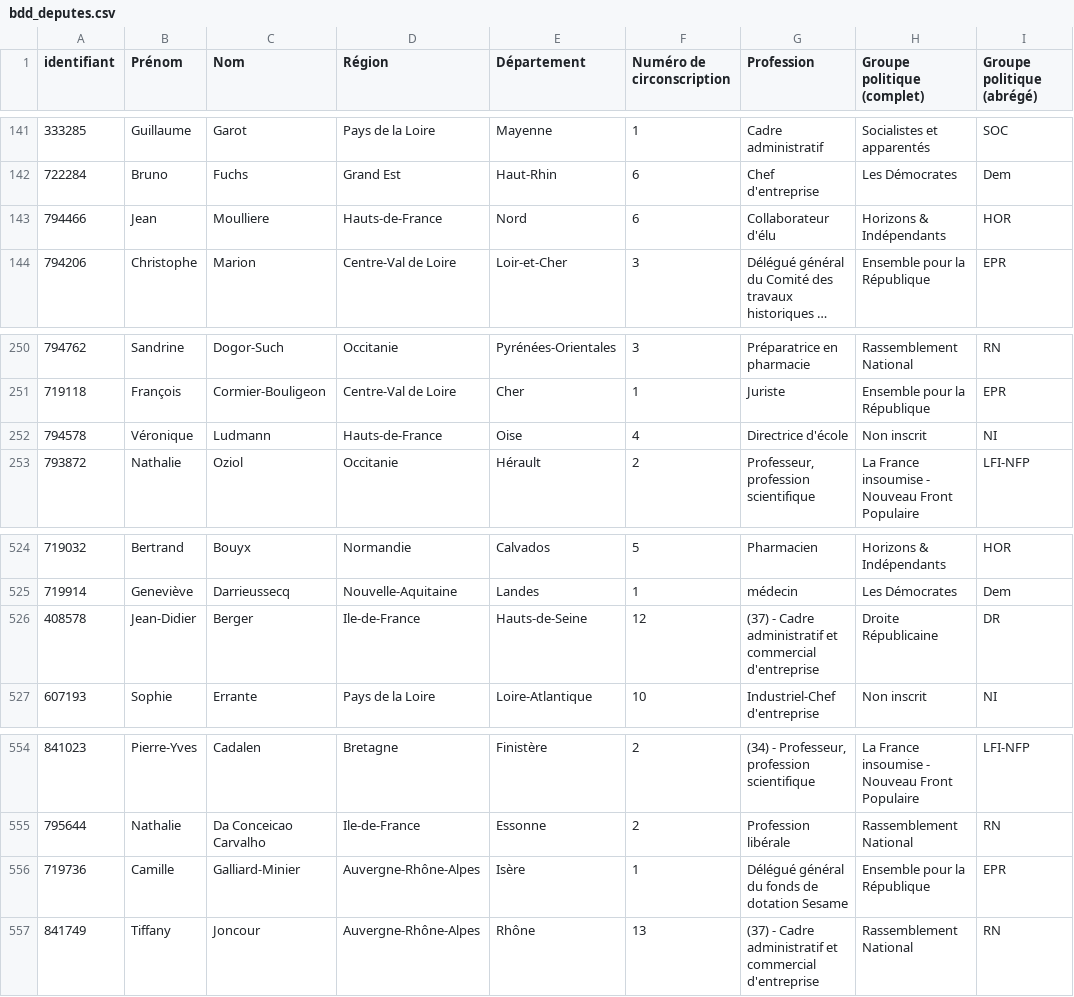
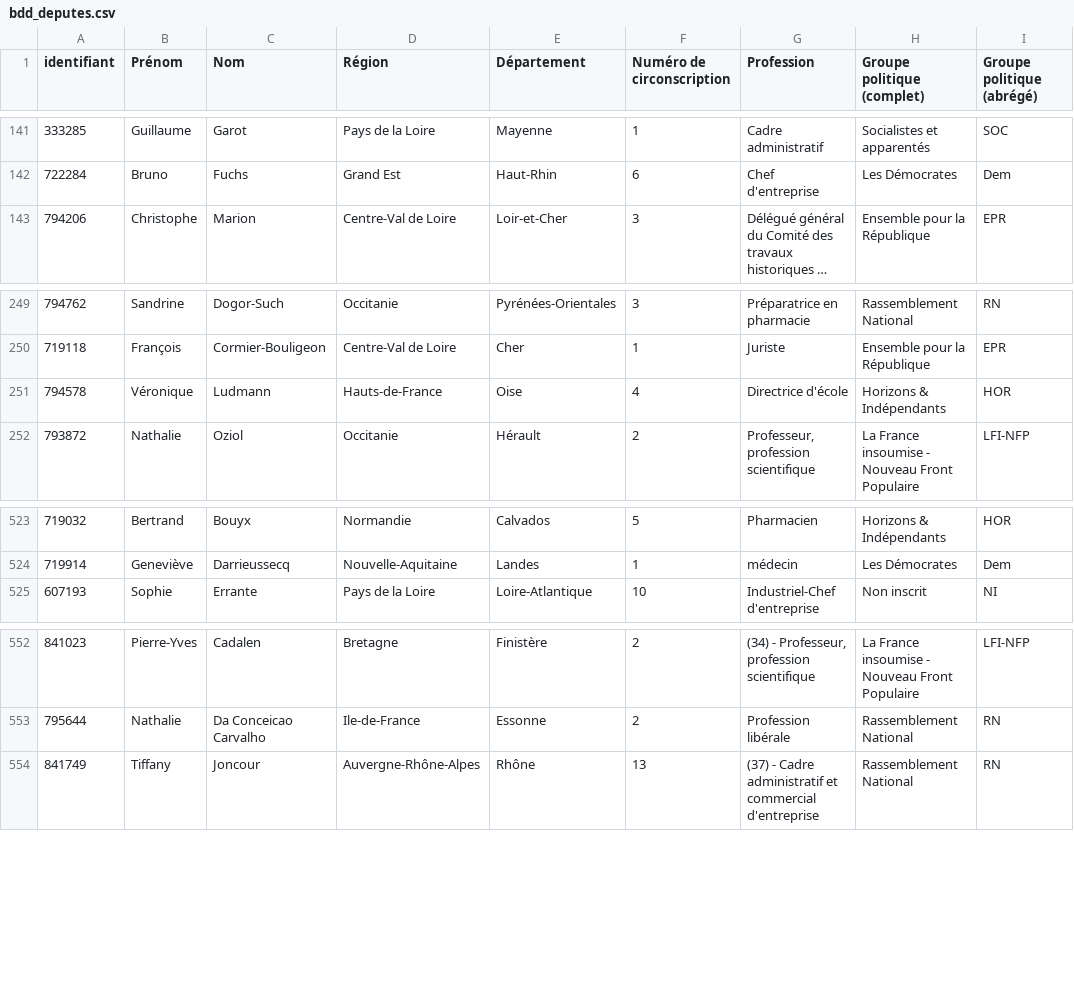
Before and after one commit to FrancoisMB/CollabBot, a CSV file: v4/bdd_deputes.csv, drawn as a sheet; only a part is shown, gaps mark what is left out; long unchanged cells end in …; removed rows and columns are numbered as before the commit, all else as after; the diff names each change by its address in the sheet, - before the commit and + after, or states it on an @@ line.

Commit message:
python commit 2026-03-27 15:45:10

```diff
--- a/v4/bdd_deputes.csv
+++ b/v4/bdd_deputes.csv
-row 143: 794466 | Jean | Moulliere | Hauts-de-France | Nord | 6 | Collaborateur d'élu | Horizons & Indépendants | HOR
-H251 (Groupe politique (complet)): Non inscrit
+H251 (Groupe politique (complet)): Horizons & Indépendants
-I251 (Groupe politique (abrégé)): NI
+I251 (Groupe politique (abrégé)): HOR
-row 526: 408578 | Jean-Didier | Berger | Ile-de-France | Hauts-de-Seine | 12 | (37) - Cadre administratif et commercial d'entreprise | Droite Républicaine | DR
-row 556: 719736 | Camille | Galliard-Minier | Auvergne-Rhône-Alpes | Isère | 1 | Délégué général du fonds de dotation Sesame | Ensemble pour la République | EPR
```
